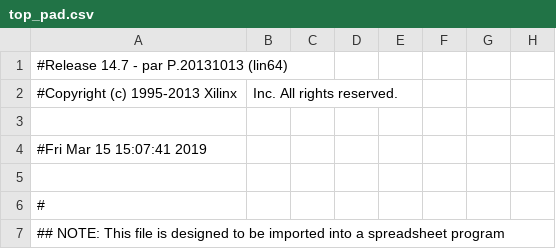
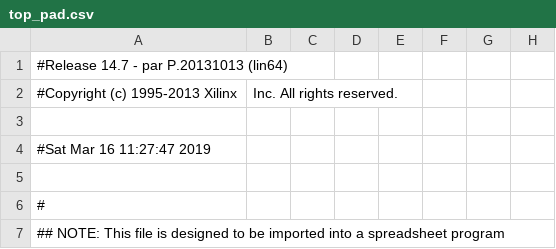
Before and after one commit to edferoca/digital-II, a CSV file: final_1/build/gateware/top_pad.csv, drawn as a sheet; only a part is shown; the diff covers the shown part only; the diff names each change by its address in the sheet, - before the commit and + after, or states it on an @@ line.

```diff
--- a/final_1/build/gateware/top_pad.csv
+++ b/final_1/build/gateware/top_pad.csv
-A4: #Fri Mar 15 15:07:41 2019
+A4: #Sat Mar 16 11:27:47 2019
```
Also changed, not shown: 36 edited cells elsewhere in this file, 53 other files.
